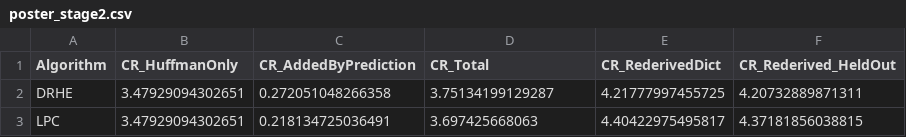
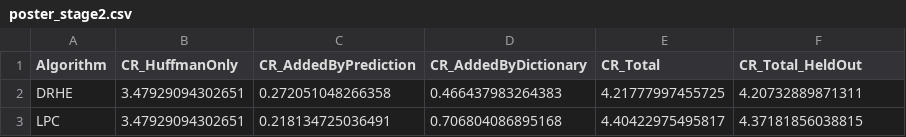
Before and after one commit to JordanMohindra/Thesis, a CSV file: ThesisA/poster/poster_stage2.csv, drawn as a sheet.

```diff
--- a/ThesisA/poster/poster_stage2.csv
+++ b/ThesisA/poster/poster_stage2.csv
@@ -1,3 +1,3 @@
-Algorithm,CR_HuffmanOnly,CR_AddedByPrediction,CR_Total,CR_RederivedDict,CR_Rederived_HeldOut
-DRHE,3.47929094302651,0.272051048266358,3.75134199129287,4.21777997455725,4.20732889871311
-LPC,3.47929094302651,0.218134725036491,3.697425668063,4.40422975495817,4.37181856038815
+Algorithm,CR_HuffmanOnly,CR_AddedByPrediction,CR_AddedByDictionary,CR_Total,CR_Total_HeldOut
+DRHE,3.47929094302651,0.272051048266358,0.466437983264383,4.21777997455725,4.20732889871311
+LPC,3.47929094302651,0.218134725036491,0.706804086895168,4.40422975495817,4.37181856038815
```
Also changed, not shown: 7 other files.
